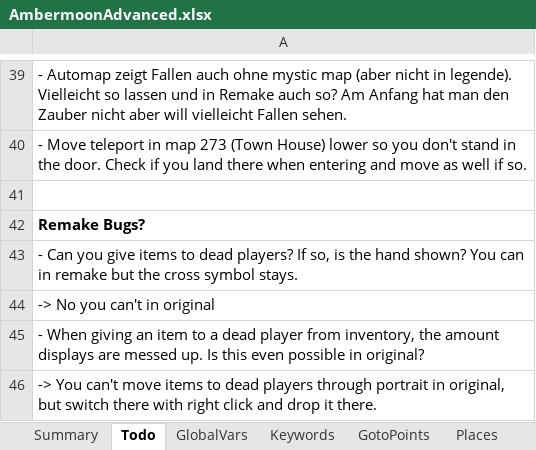
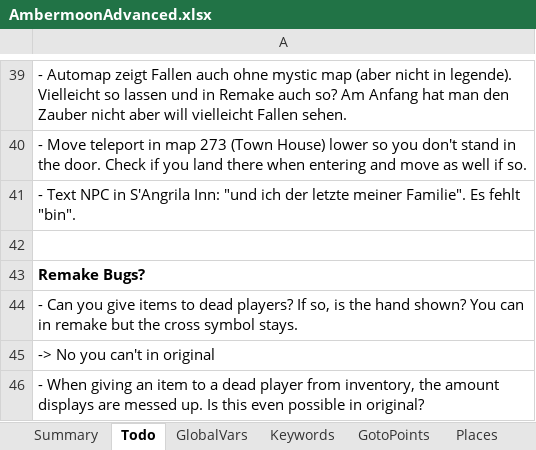
Before and after one commit to Pyrdacor/Ambermoon-Advanced, an Excel workbook: AmbermoonAdvanced.xlsx, sheet Todo, drawn as a sheet; only a part is shown, gaps mark what is left out; the shorter side is filled out with more unchanged rows; values as stored, in another font and other column widths than the file's, no borders; the diff names each change by its address in the sheet, - before the commit and + after, or states it on an @@ line.

Commit message:
Improved some texts

```diff
--- a/AmbermoonAdvanced.xlsx (sheet Todo)
+++ b/AmbermoonAdvanced.xlsx (sheet Todo)
+row 41: - Text NPC in S'Angrila Inn: "und ich der letzte meiner Familie". Es fehlt "bin".
```
Also changed, not shown: 1 other file.
